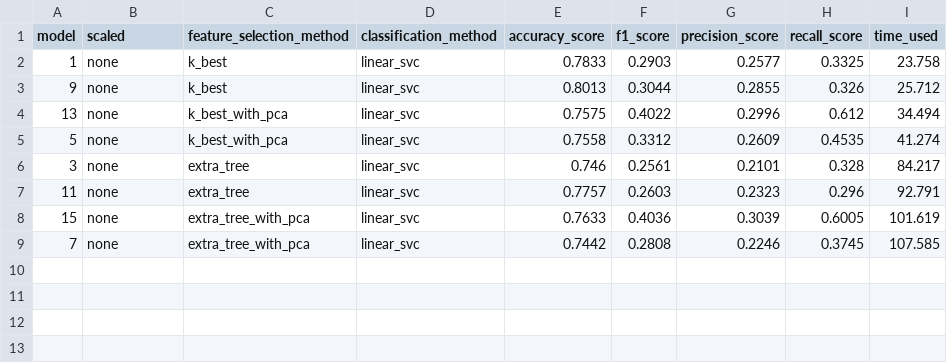
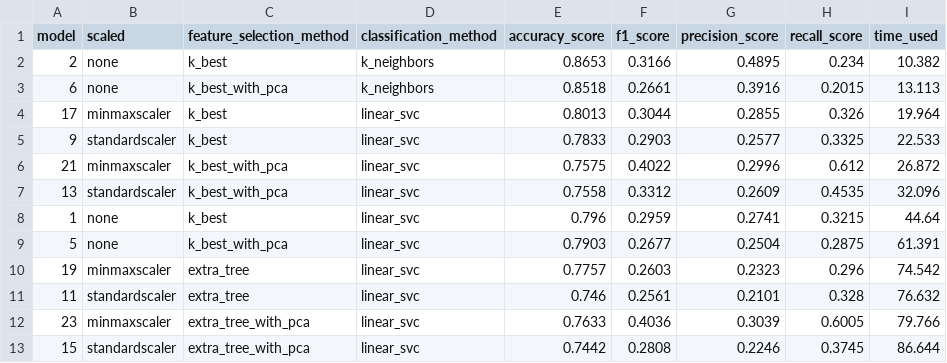
Before and after one commit to yyforyongyu/fraud-detection-enron, a CSV file: final_project/result.csv, drawn as a sheet.

```diff
--- a/final_project/result.csv
+++ b/final_project/result.csv
@@ -1,9 +1,13 @@
 model,scaled,feature_selection_method,classification_method,accuracy_score,f1_score,precision_score,recall_score,time_used
-1,none,k_best,linear_svc,0.7833,0.2903,0.2577,0.3325,23.758
-9,none,k_best,linear_svc,0.8013,0.3044,0.2855,0.326,25.712
-13,none,k_best_with_pca,linear_svc,0.7575,0.4022,0.2996,0.612,34.494
-5,none,k_best_with_pca,linear_svc,0.7558,0.3312,0.2609,0.4535,41.274
-3,none,extra_tree,linear_svc,0.746,0.2561,0.2101,0.328,84.217
-11,none,extra_tree,linear_svc,0.7757,0.2603,0.2323,0.296,92.791
-15,none,extra_tree_with_pca,linear_svc,0.7633,0.4036,0.3039,0.6005,101.619
-7,none,extra_tree_with_pca,linear_svc,0.7442,0.2808,0.2246,0.3745,107.585
+2,none,k_best,k_neighbors,0.8653,0.3166,0.4895,0.234,10.382
+6,none,k_best_with_pca,k_neighbors,0.8518,0.2661,0.3916,0.2015,13.113
+17,minmaxscaler,k_best,linear_svc,0.8013,0.3044,0.2855,0.326,19.964
+9,standardscaler,k_best,linear_svc,0.7833,0.2903,0.2577,0.3325,22.533
+21,minmaxscaler,k_best_with_pca,linear_svc,0.7575,0.4022,0.2996,0.612,26.872
+13,standardscaler,k_best_with_pca,linear_svc,0.7558,0.3312,0.2609,0.4535,32.096
+1,none,k_best,linear_svc,0.796,0.2959,0.2741,0.3215,44.64
+5,none,k_best_with_pca,linear_svc,0.7903,0.2677,0.2504,0.2875,61.391
+19,minmaxscaler,extra_tree,linear_svc,0.7757,0.2603,0.2323,0.296,74.542
+11,standardscaler,extra_tree,linear_svc,0.746,0.2561,0.2101,0.328,76.632
+23,minmaxscaler,extra_tree_with_pca,linear_svc,0.7633,0.4036,0.3039,0.6005,79.766
+15,standardscaler,extra_tree_with_pca,linear_svc,0.7442,0.2808,0.2246,0.3745,86.644
```
Also changed, not shown: 3 other files.
